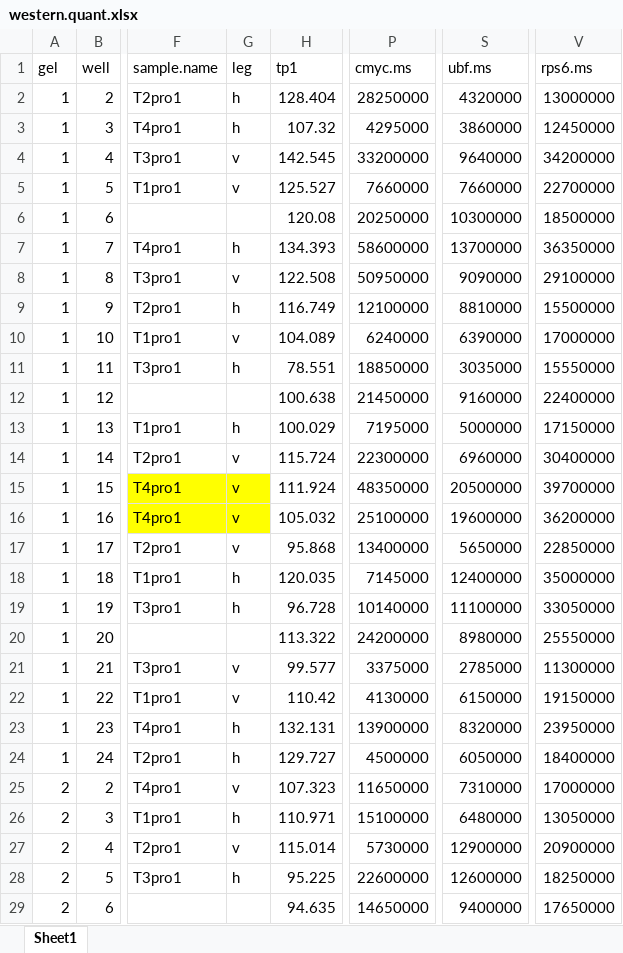
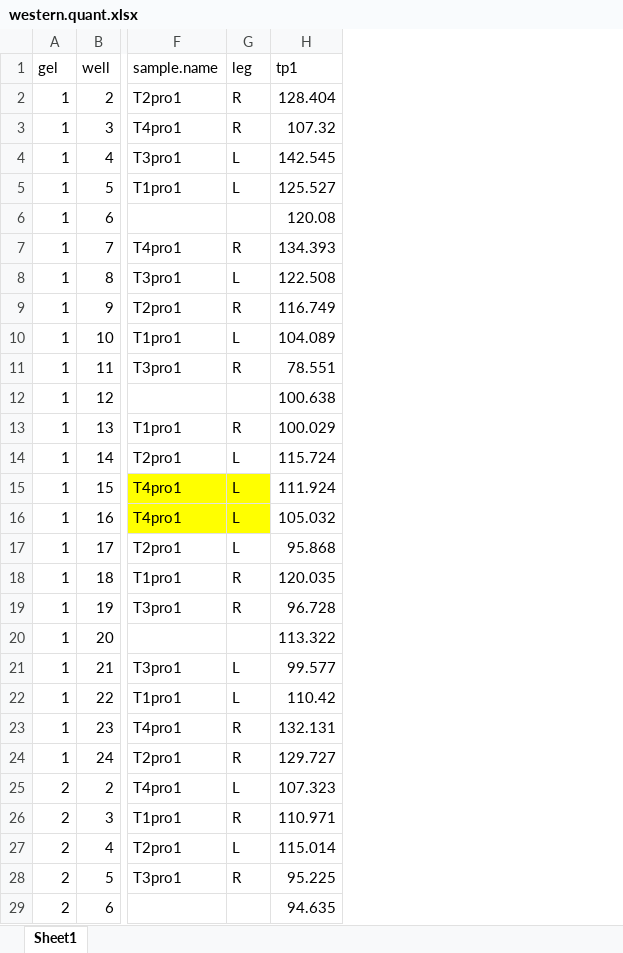
Before and after one commit to Kristianlian/ribose-paper, an Excel workbook: data/protein/western.quant.xlsx, sheet Sheet1, drawn as a sheet; only a part is shown, gaps mark what is left out; values as stored, in another font and other column widths than the file's, no borders; the diff covers the shown part only; the diff names each change by its address in the sheet, - before the commit and + after, or states it on an @@ line.

```diff
--- a/data/protein/western.quant.xlsx (sheet Sheet1)
+++ b/data/protein/western.quant.xlsx (sheet Sheet1)
-column P (cmyc.ms), rows 2-29: 28250000 | 4295000 | 33200000 | 7660000 | 20250000 | 58600000 | 50950000 | 12100000 | 6240000 | 18850000 | 21450000 | 7195000 | 22300000 | 48350000 | 25100000 | 13400000 | 7145000 | 10140000 | 24200000 | 3375000 | 4130000 | 13900000 | 4500000 | 11650000 | 15100000 | 5730000 | 22600000 | 14650000
-column S (ubf.ms), rows 2-29: 4320000 | 3860000 | 9640000 | 7660000 | 10300000 | 13700000 | 9090000 | 8810000 | 6390000 | 3035000 | 9160000 | 5000000 | 6960000 | 20500000 | 19600000 | 5650000 | 12400000 | 11100000 | 8980000 | 2785000 | 6150000 | 8320000 | 6050000 | 7310000 | 6480000 | 12900000 | 12600000 | 9400000
-column V (rps6.ms), rows 2-29: 13000000 | 12450000 | 34200000 | 22700000 | 18500000 | 36350000 | 29100000 | 15500000 | 17000000 | 15550000 | 22400000 | 17150000 | 30400000 | 39700000 | 36200000 | 22850000 | 35000000 | 33050000 | 25550000 | 11300000 | 19150000 | 23950000 | 18400000 | 17000000 | 13050000 | 20900000 | 18250000 | 17650000
-G2:G3 (leg): h
+G2:G3 (leg): R
-G4:G5 (leg): v
+G4:G5 (leg): L
-G7 (leg): h
+G7 (leg): R
-G8 (leg): v
+G8 (leg): L
-G9 (leg): h
+G9 (leg): R
-G10 (leg): v
+G10 (leg): L
-G11 (leg): h
+G11 (leg): R
-G13 (leg): h
+G13 (leg): R
-G14:G17 (leg): v
+G14:G17 (leg): L
-G18:G19 (leg): h
+G18:G19 (leg): R
-G21:G22 (leg): v
+G21:G22 (leg): L
-G23:G24 (leg): h
+G23:G24 (leg): R
-G25 (leg): v
+G25 (leg): L
-G26 (leg): h
+G26 (leg): R
-G27 (leg): v
+G27 (leg): L
-G28 (leg): h
+G28 (leg): R
```
Also changed, not shown: 80 edited cells elsewhere in this sheet, 14 other files.
